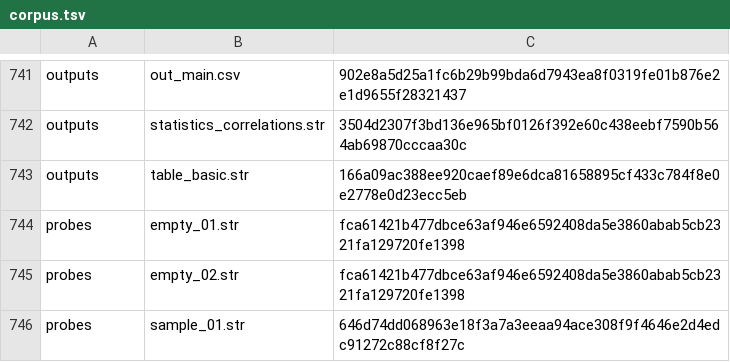
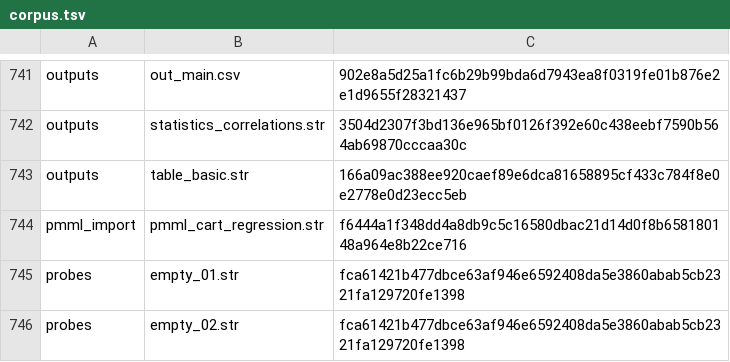
Before and after one commit to witold-andelie/data-mining-software, a TSV file: xtask/corpus.tsv, drawn as a sheet; only a part is shown, gaps mark what is left out; the shorter side is filled out with more unchanged rows; the diff names each change by its address in the sheet, - before the commit and + after, or states it on an @@ line.

```diff
--- a/xtask/corpus.tsv
+++ b/xtask/corpus.tsv
+row 744: pmml_import | pmml_cart_regression.str | f6444a1f348dd4a8db9c5c16580dbac21d14d0f8b658180148a964e8b22ce716
```
Also changed, not shown: 8 other files.
